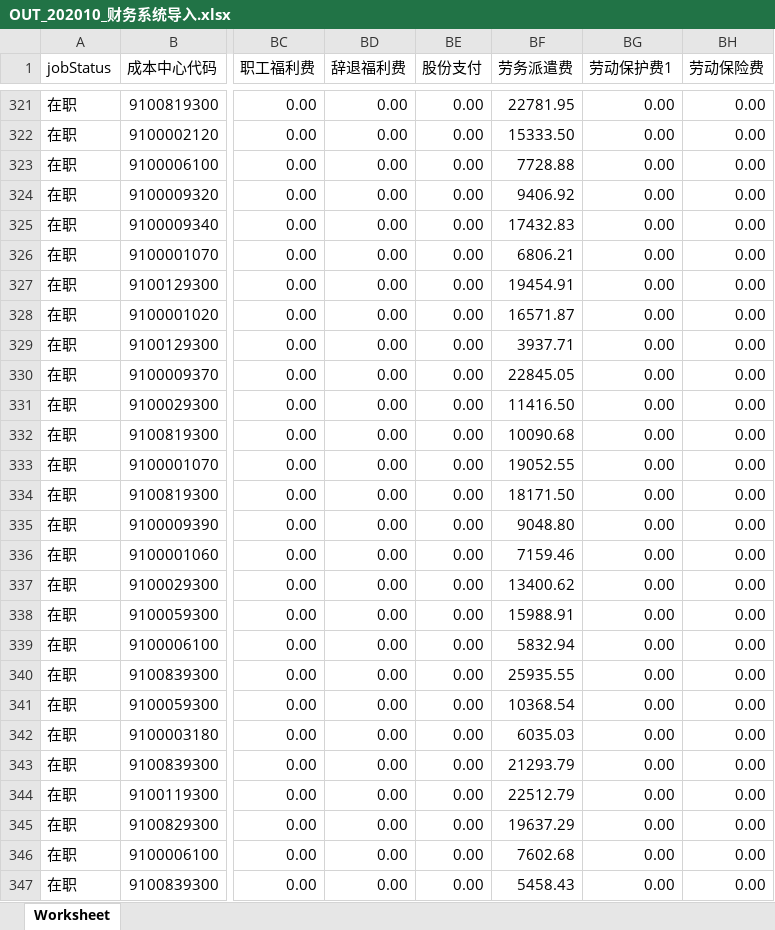
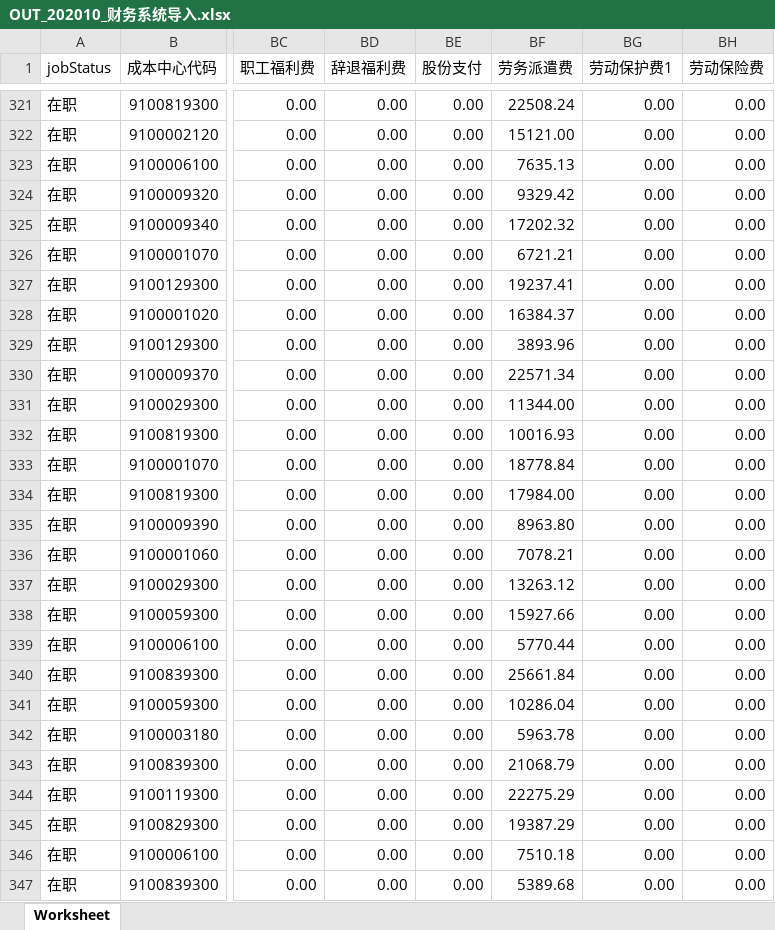
Before and after one commit to merries711/salaryDev, an Excel workbook: ExcelFiles/202010/OUT_202010_财务系统导入.xlsx, sheet Worksheet, drawn as a sheet; only a part is shown, gaps mark what is left out; values as stored, in another font and other column widths than the file's, no borders; the diff covers the shown part only; the diff names each change by its address in the sheet, - before the commit and + after, or states it on an @@ line.

```diff
--- a/ExcelFiles/202010/OUT_202010_财务系统导入.xlsx (sheet Worksheet)
+++ b/ExcelFiles/202010/OUT_202010_财务系统导入.xlsx (sheet Worksheet)
-BF321 (劳务派遣费): 22781.95
+BF321 (劳务派遣费): 22508.24
-BF322 (劳务派遣费): 15333.50
+BF322 (劳务派遣费): 15121.00
-BF323 (劳务派遣费): 7728.88
+BF323 (劳务派遣费): 7635.13
-BF324 (劳务派遣费): 9406.92
+BF324 (劳务派遣费): 9329.42
-BF325 (劳务派遣费): 17432.83
+BF325 (劳务派遣费): 17202.32
-BF326 (劳务派遣费): 6806.21
+BF326 (劳务派遣费): 6721.21
-BF327 (劳务派遣费): 19454.91
+BF327 (劳务派遣费): 19237.41
-BF328 (劳务派遣费): 16571.87
+BF328 (劳务派遣费): 16384.37
-BF329 (劳务派遣费): 3937.71
+BF329 (劳务派遣费): 3893.96
-BF330 (劳务派遣费): 22845.05
+BF330 (劳务派遣费): 22571.34
-BF331 (劳务派遣费): 11416.50
+BF331 (劳务派遣费): 11344.00
-BF332 (劳务派遣费): 10090.68
+BF332 (劳务派遣费): 10016.93
-BF333 (劳务派遣费): 19052.55
+BF333 (劳务派遣费): 18778.84
-BF334 (劳务派遣费): 18171.50
+BF334 (劳务派遣费): 17984.00
-BF335 (劳务派遣费): 9048.80
+BF335 (劳务派遣费): 8963.80
-BF336 (劳务派遣费): 7159.46
+BF336 (劳务派遣费): 7078.21
-BF337 (劳务派遣费): 13400.62
+BF337 (劳务派遣费): 13263.12
-BF338 (劳务派遣费): 15988.91
+BF338 (劳务派遣费): 15927.66
-BF339 (劳务派遣费): 5832.94
+BF339 (劳务派遣费): 5770.44
-BF340 (劳务派遣费): 25935.55
+BF340 (劳务派遣费): 25661.84
-BF341 (劳务派遣费): 10368.54
+BF341 (劳务派遣费): 10286.04
-BF342 (劳务派遣费): 6035.03
+BF342 (劳务派遣费): 5963.78
-BF343 (劳务派遣费): 21293.79
+BF343 (劳务派遣费): 21068.79
-BF344 (劳务派遣费): 22512.79
+BF344 (劳务派遣费): 22275.29
-BF345 (劳务派遣费): 19637.29
+BF345 (劳务派遣费): 19387.29
-BF346 (劳务派遣费): 7602.68
+BF346 (劳务派遣费): 7510.18
-BF347 (劳务派遣费): 5458.43
+BF347 (劳务派遣费): 5389.68
```
Also changed, not shown: 63 edited cells elsewhere in this sheet, 2 other files.
